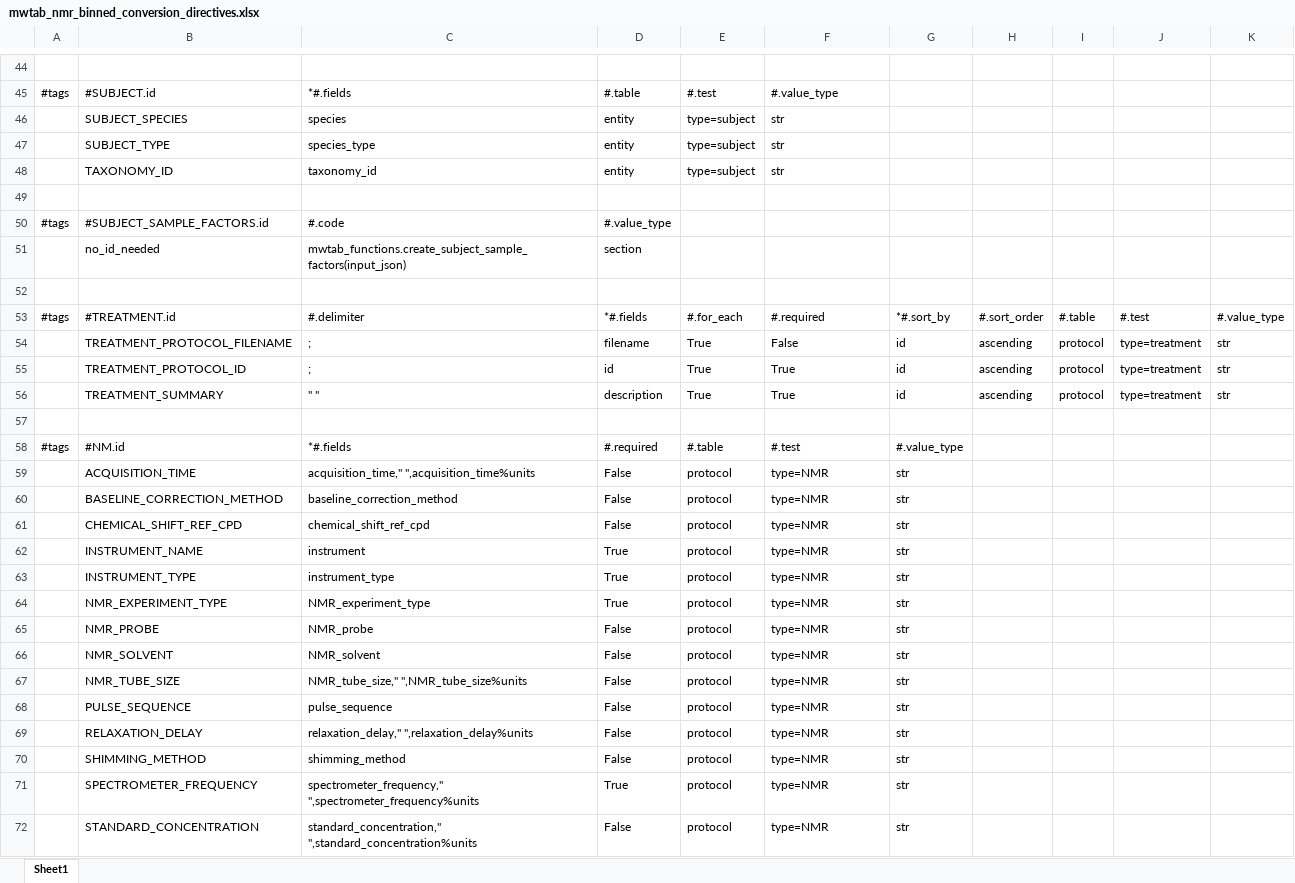
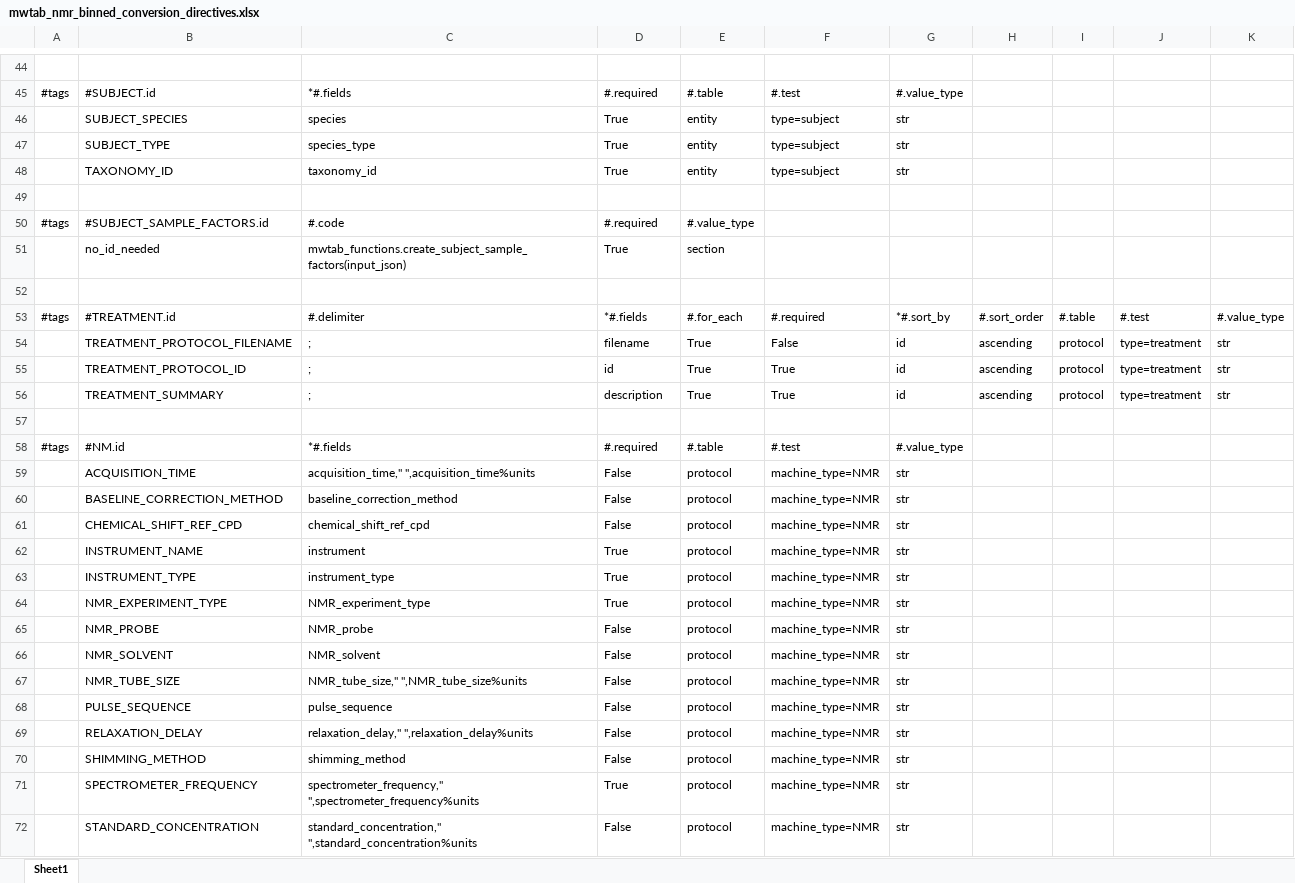
Before and after one commit to MoseleyBioinformaticsLab/MESSES, an Excel workbook: examples/convert/mwtab/Saved Directives/mwtab_nmr_binned_conversion_directives.xlsx, sheet Sheet1, drawn as a sheet; only a part is shown, gaps mark what is left out; values as stored, in another font and other column widths than the file's, no borders; removed rows and columns are numbered as before the commit, all else as after; the diff covers the shown part only; the diff names each change by its address in the sheet, - before the commit and + after, or states it on an @@ line.

```diff
--- a/examples/convert/mwtab/Saved Directives/mwtab_nmr_binned_conversion_directives.xlsx (sheet Sheet1)
+++ b/examples/convert/mwtab/Saved Directives/mwtab_nmr_binned_conversion_directives.xlsx (sheet Sheet1)
-D45: #.table
+D45: #.required
-E45: #.test
+E45: #.table
-F45: #.value_type
+F45: #.test
-G45: (empty)
+G45: #.value_type
-row 46:  | SUBJECT_SPECIES | species | entity | type=subject | str
-row 47:  | SUBJECT_TYPE | species_type | entity | type=subject | str
-row 48:  | TAXONOMY_ID | taxonomy_id | entity | type=subject | str
+row 46:  | SUBJECT_SPECIES | species | True | entity | type=subject | str
+row 47:  | SUBJECT_TYPE | species_type | True | entity | type=subject | str
+row 48:  | TAXONOMY_ID | taxonomy_id | True | entity | type=subject | str
-D50: #.value_type
+D50: #.required
-E50: (empty)
+E50: #.value_type
-D51: section
+D51: True
-E51: (empty)
+E51: section
-C56: " "
+C56: ;
-F59:F72: type=NMR
+F59:F72: machine_type=NMR
```
Also changed, not shown: 20 added rows, 20 removed rows and 21 edited cells elsewhere in this sheet, examples/Full_mwtab_example/NMR/extract/NMR_colon_measurements.xlsx, examples/convert/mwtab/Saved Directives/mwtab_ms_conversion_directives.xlsx, 33 other files.
